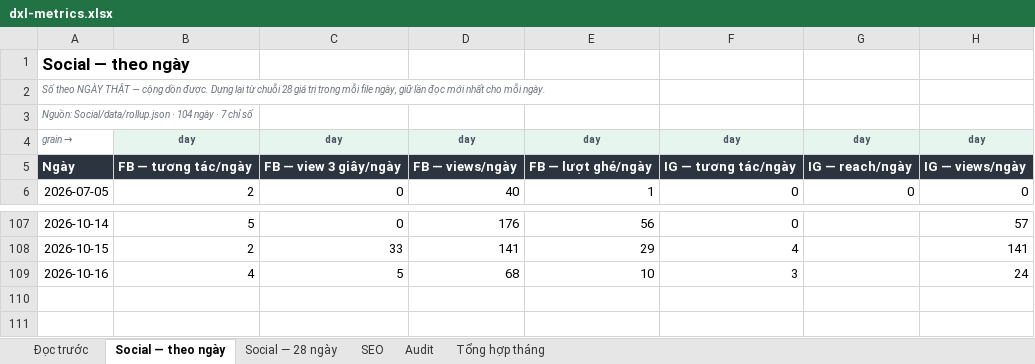
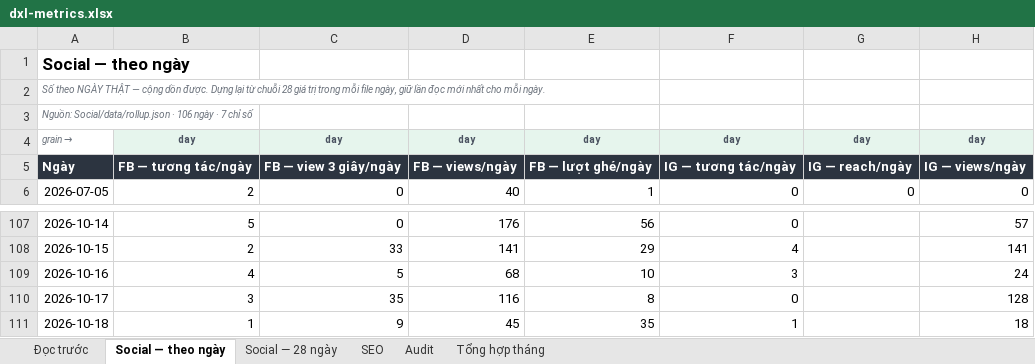
Before and after one commit to tram-fdx/dxl-social-dashboard-site, an Excel workbook: dxl-metrics.xlsx, sheet Social — theo ngày, drawn as a sheet; only a part is shown, gaps mark what is left out; values as stored, in another font and other column widths than the file's, no borders; the diff names each change by its address in the sheet, - before the commit and + after, or states it on an @@ line.

Commit message:
Social: index.html + dxl-metrics.xlsx 2026-10-20

```diff
--- a/dxl-metrics.xlsx (sheet Social — theo ngày)
+++ b/dxl-metrics.xlsx (sheet Social — theo ngày)
-A3: …Social/data/rollup.json · 104 ngày ·…
+A3: …Social/data/rollup.json · 106 ngày ·…
+row 110: 2026-10-17 | 3 | 35 | 116 | 8 | 0 |  | 128
+row 111: 2026-10-18 | 1 | 9 | 45 | 35 | 1 |  | 18
```
Also changed, not shown: sheet Tổng hợp tháng, sheet SEO, sheet Social — 28 ngày, sheet Audit, sheet Đọc trước, formulas that keep their value, 1 other file.
